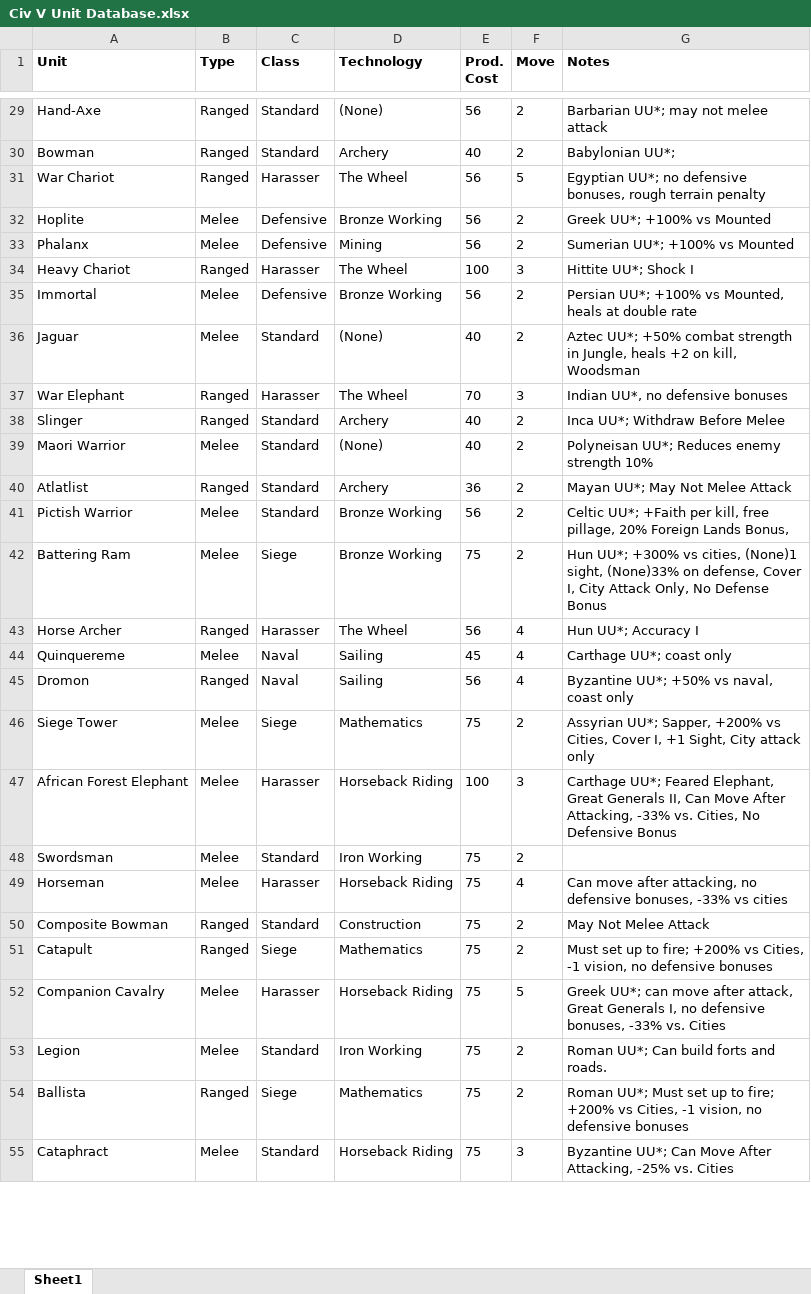
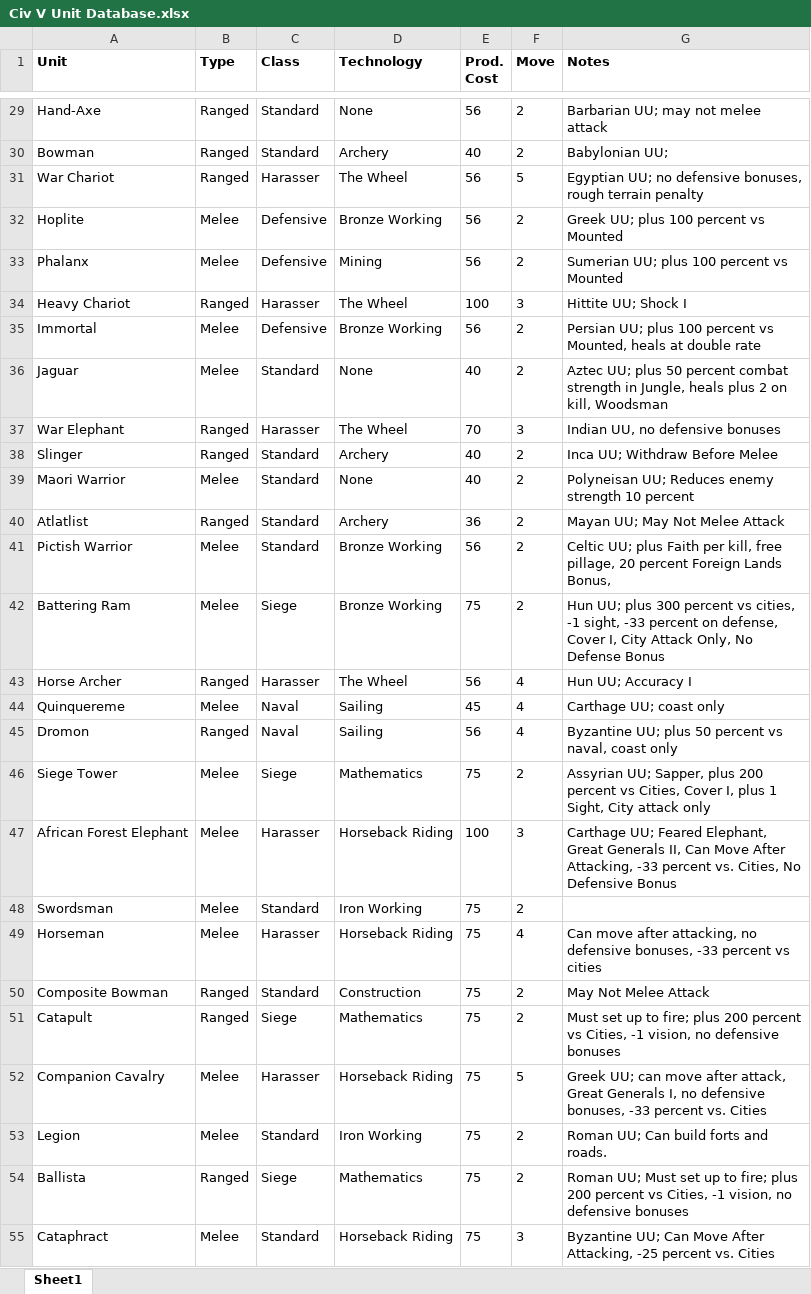
Before and after one commit to codystanfield/F15A1, an Excel workbook: Civ V Unit Database.xlsx, sheet Sheet1, drawn as a sheet; only a part is shown, gaps mark what is left out; values as stored, in another font and other column widths than the file's, no borders; charts and pictures not drawn; the diff covers the shown part only; the diff names each change by its address in the sheet, - before the commit and + after, or states it on an @@ line.

```diff
--- a/Civ V Unit Database.xlsx (sheet Sheet1)
+++ b/Civ V Unit Database.xlsx (sheet Sheet1)
-D29 (Technology): (None)
+D29 (Technology): None
-G29 (Notes): Barbarian UU*; may not melee attack
+G29 (Notes): Barbarian UU; may not melee attack
-G30 (Notes): Babylonian UU*;
+G30 (Notes): Babylonian UU;
-G31 (Notes): Egyptian UU*; no defensive…
+G31 (Notes): Egyptian UU; no defensive…
-G32 (Notes): Greek UU*; +100% vs Mounted
+G32 (Notes): Greek UU; plus 100 percent vs Mounted
-G33 (Notes): Sumerian UU*; +100% vs Mounted
+G33 (Notes): Sumerian UU; plus 100 percent vs Mounted
-G34 (Notes): Hittite UU*; Shock I
+G34 (Notes): Hittite UU; Shock I
-G35 (Notes): Persian UU*; +100% vs Mounted,…
+G35 (Notes): Persian UU; plus 100 percent vs Mounted,…
-D36 (Technology): (None)
+D36 (Technology): None
-G36 (Notes): Aztec UU*; +50% combat strength in Jungle, heals +2 on kill,…
+G36 (Notes): Aztec UU; plus 50 percent combat strength in Jungle, heals plus 2 on kill,…
-G37 (Notes): Indian UU*, no defensive bonuses
+G37 (Notes): Indian UU, no defensive bonuses
-G38 (Notes): Inca UU*; Withdraw Before Melee
+G38 (Notes): Inca UU; Withdraw Before Melee
-D39 (Technology): (None)
+D39 (Technology): None
-G39 (Notes): Polyneisan UU*; Reduces enemy strength 10%
+G39 (Notes): Polyneisan UU; Reduces enemy strength 10 percent
-G40 (Notes): Mayan UU*; May Not Melee Attack
+G40 (Notes): Mayan UU; May Not Melee Attack
-G41 (Notes): Celtic UU*; +Faith per kill, free pillage, 20% Foreign Lands…
+G41 (Notes): Celtic UU; plus Faith per kill, free pillage, 20 percent Foreign Lands…
-G42 (Notes): Hun UU*; +300% vs cities, (None)1 sight, (None)33% on defense,…
+G42 (Notes): Hun UU; plus 300 percent vs cities, -1 sight, -33 percent on defense,…
-G43 (Notes): Hun UU*; Accuracy I
+G43 (Notes): Hun UU; Accuracy I
-G44 (Notes): Carthage UU*; coast only
+G44 (Notes): Carthage UU; coast only
-G45 (Notes): Byzantine UU*; +50% vs naval, coast only
+G45 (Notes): Byzantine UU; plus 50 percent vs naval, coast only
-G46 (Notes): Assyrian UU*; Sapper, +200% vs Cities, Cover I, +1 Sight, City…
+G46 (Notes): Assyrian UU; Sapper, plus 200 percent vs Cities, Cover I, plus 1 Sight, City…
-G47 (Notes): Carthage UU*; Feared Elephant, Great Generals II, Can Move After Attacking, -33% vs. Cities,…
+G47 (Notes): Carthage UU; Feared Elephant, Great Generals II, Can Move After Attacking, -33 percent vs. Cities,…
-G49 (Notes): …defensive bonuses, -33% vs cities
+G49 (Notes): …defensive bonuses, -33 percent vs cities
-G51 (Notes): …to fire; +200% vs Cities,…
+G51 (Notes): …to fire; plus 200 percent vs Cities,…
-G52 (Notes): Greek UU*; can move after attack, Great Generals I, no defensive bonuses, -33% vs. Cities
+G52 (Notes): Greek UU; can move after attack, Great Generals I, no defensive bonuses, -33 percent vs. Cities
-G53 (Notes): Roman UU*; Can build forts and roads.
+G53 (Notes): Roman UU; Can build forts and roads.
-G54 (Notes): Roman UU*; Must set up to fire; +200% vs Cities,…
+G54 (Notes): Roman UU; Must set up to fire; plus 200 percent vs Cities,…
-G55 (Notes): Byzantine UU*; Can Move After Attacking, -25% vs. Cities
+G55 (Notes): Byzantine UU; Can Move After Attacking, -25 percent vs. Cities
```
Also changed, not shown: 112 edited cells elsewhere in this sheet, 1 other file.
